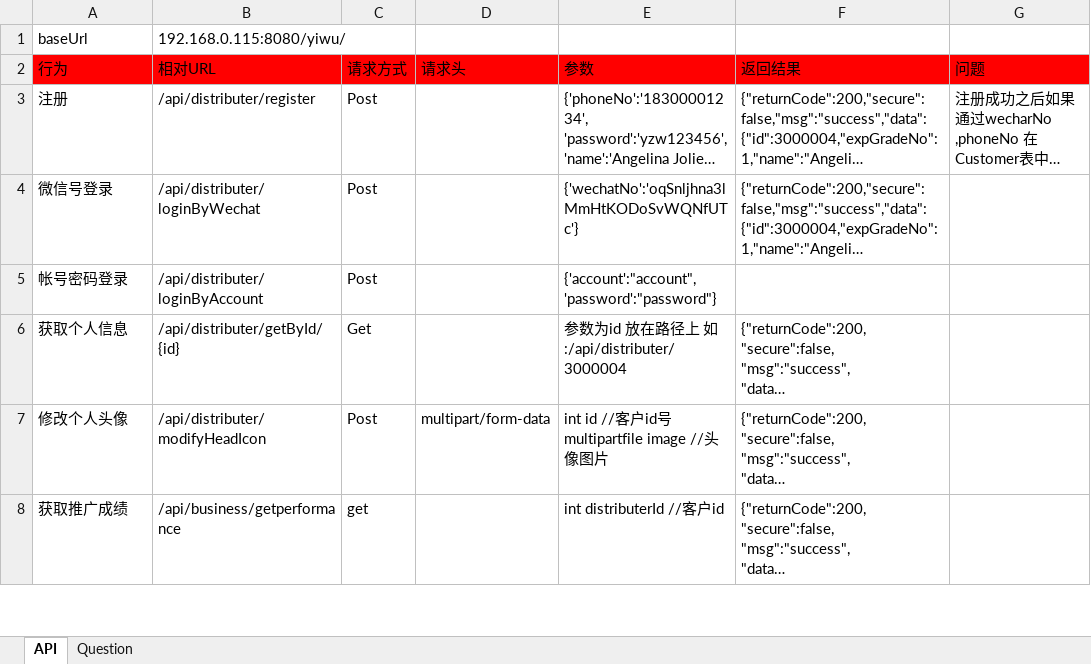
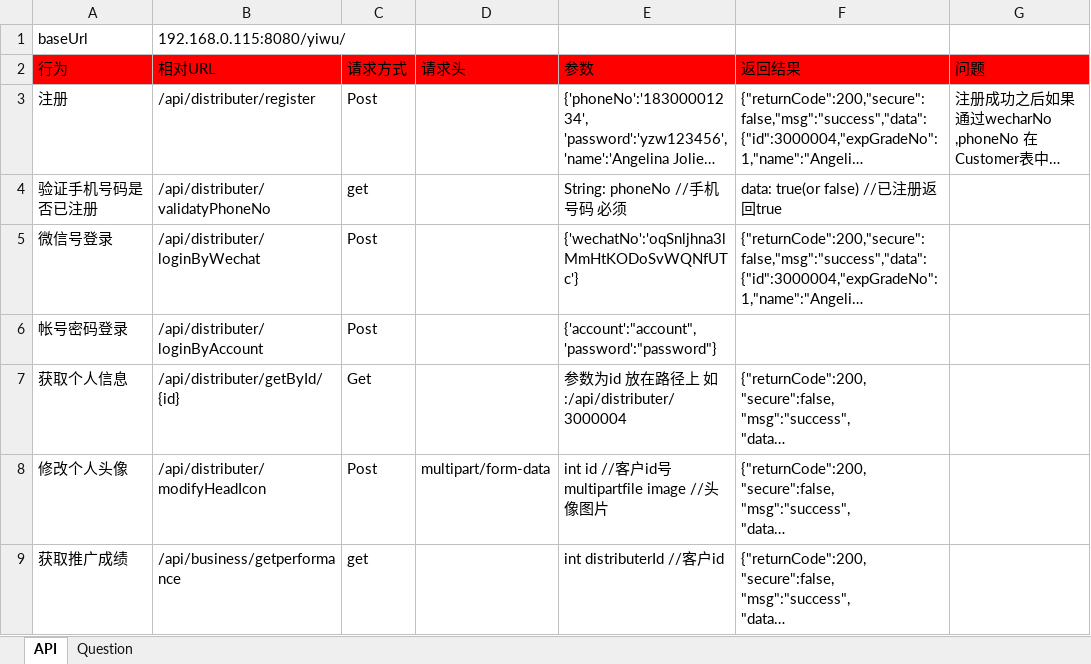
Before and after one commit to ping-0123/yiwu, an Excel workbook: prototypes/E5_distributer_system.xlsx, sheet API, drawn as a sheet; only a part is shown; long unchanged cells end in …; values as stored, in another font and other column widths than the file's, no borders; the diff names each change by its address in the sheet, - before the commit and + after, or states it on an @@ line.

Commit message:
添加接口 /api/distributer/validatyPhoneNo

```diff
--- a/prototypes/E5_distributer_system.xlsx (sheet API)
+++ b/prototypes/E5_distributer_system.xlsx (sheet API)
+row 4: 验证手机号码是否已注册 | /api/distributer/validatyPhoneNo | get |  | String: phoneNo //手机号码 必须 | data: true(or false) //已注册返回true
```
Also changed, not shown: 4 other files.
